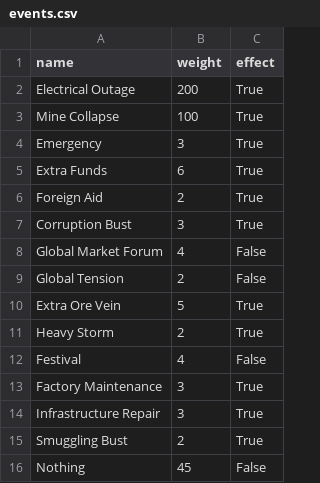
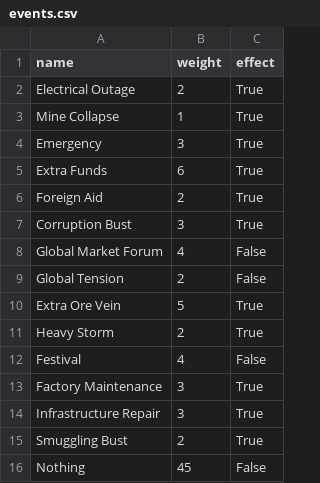
Before and after one commit to TheRealEmojiNinja/Economy-Game, a CSV file: Economy Game/Data/events.csv, drawn as a sheet.

```diff
--- a/Economy Game/Data/events.csv
+++ b/Economy Game/Data/events.csv
@@ -1,4 +1,4 @@
 name,weight,effect
-Electrical Outage,200,True
-Mine Collapse,100,True
+Electrical Outage,2,True
+Mine Collapse,1,True
 Emergency,3,True
```
Also changed, not shown: 4 other files.
